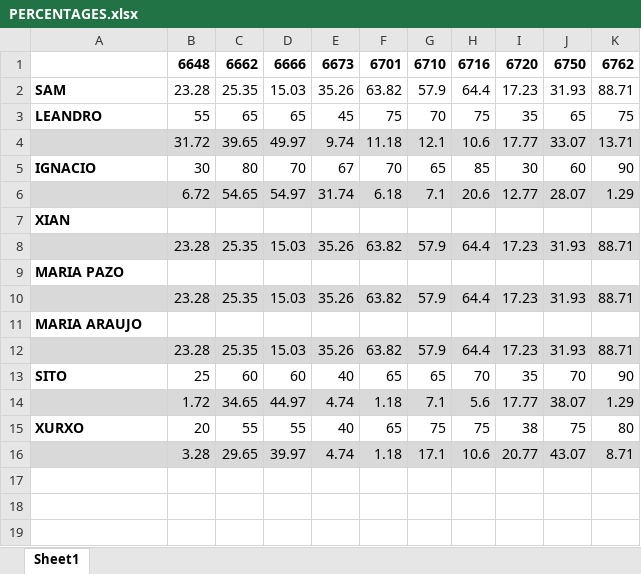
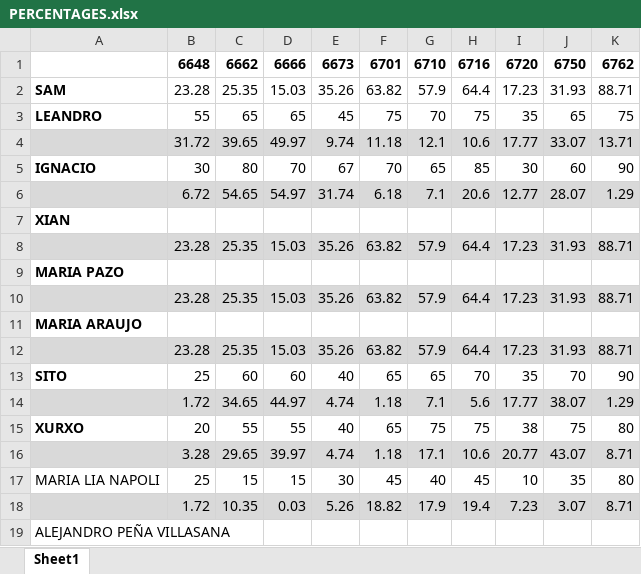
Before and after one commit to iperezrey/PebDec, an Excel workbook: PERCENTAGES.xlsx, sheet Sheet1, drawn as a sheet; values as stored, in another font and other column widths than the file's, no borders; the diff names each change by its address in the sheet, - before the commit and + after, or states it on an @@ line.

Commit message:
excel

```diff
--- a/PERCENTAGES.xlsx (sheet Sheet1)
+++ b/PERCENTAGES.xlsx (sheet Sheet1)
+row 17: MARIA LIA NAPOLI | 25 | 15 | 15 | 30 | 45 | 40 | 45 | 10 | 35 | 80
+row 18:  | 1.72 | 10.35 | 0.03 | 5.26 | 18.82 | 17.9 | 19.4 | 7.23 | 3.07 | 8.71
+row 19: ALEJANDRO PEÑA VILLASANA
```
